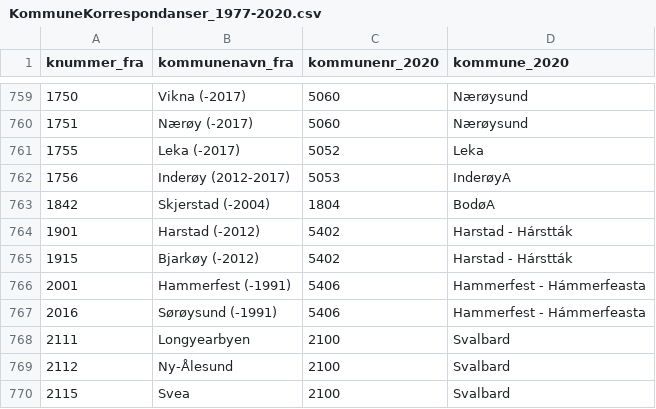
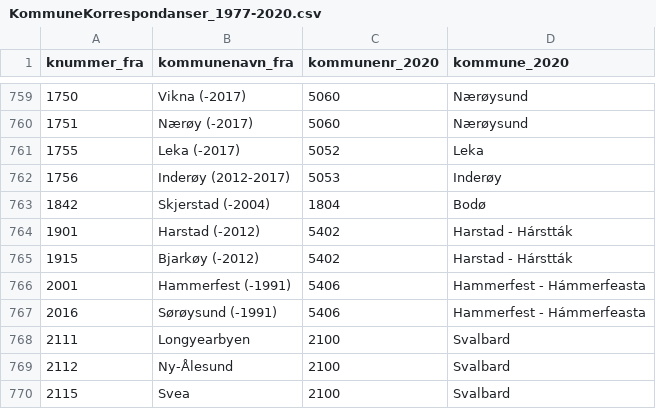
Before and after one commit to VikenAnalyse/dimensjoner, a CSV file: regioner/KommuneKorrespondanser_1977-2020.csv, drawn as a sheet; only a part is shown, gaps mark what is left out.

Commit message:
Update KommuneKorrespondanser_1977-2020.csv

```diff
--- a/regioner/KommuneKorrespondanser_1977-2020.csv
+++ b/regioner/KommuneKorrespondanser_1977-2020.csv
@@ -761,4 +761,4 @@ knummer_fra,kommunenavn_fra,kommunenr_2020,kommune_2020
 1755,Leka (-2017),5052,Leka
-1756,Inderøy (2012-2017),5053,InderøyA
-1842,Skjerstad (-2004),1804,BodøA
+1756,Inderøy (2012-2017),5053,Inderøy
+1842,Skjerstad (-2004),1804,Bodø
 1901,Harstad (-2012),5402,Harstad - Hárstták
```
